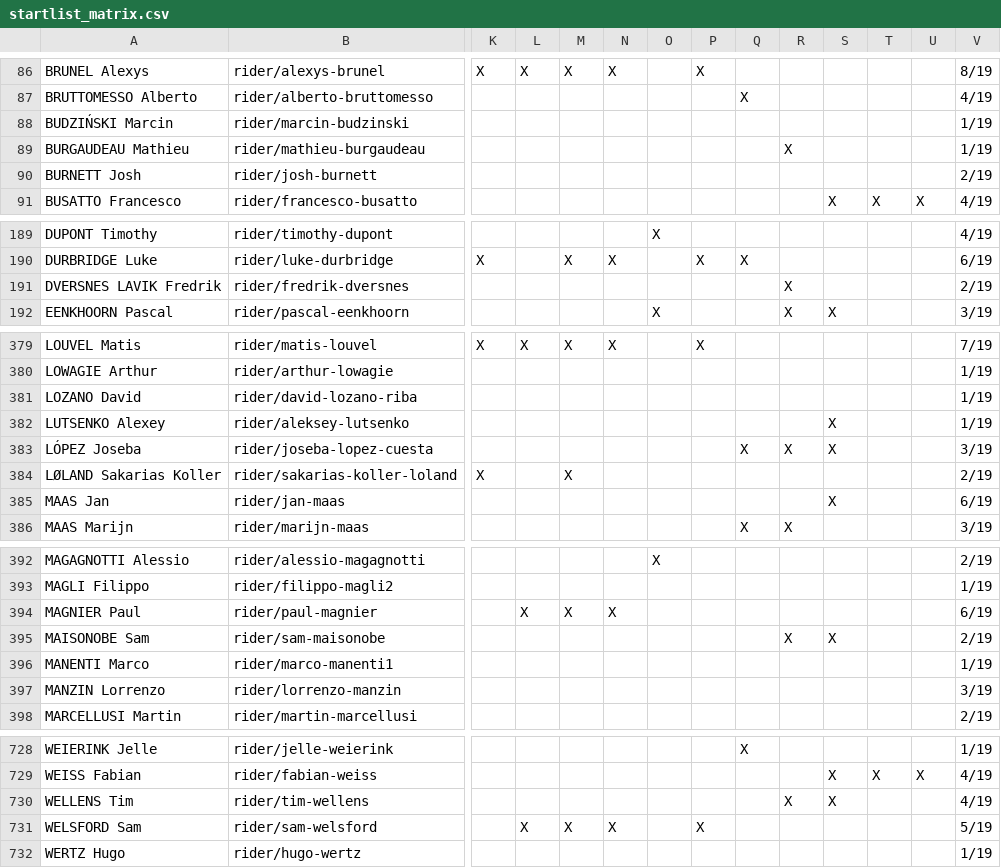
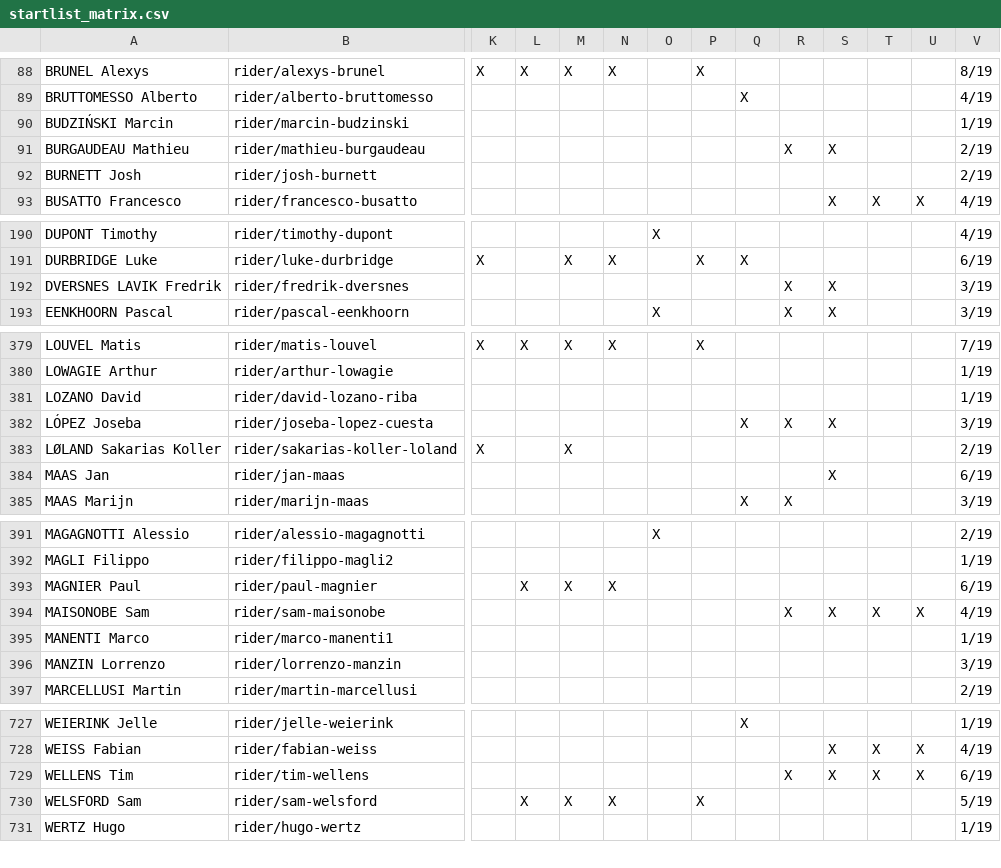
Before and after one commit to nigellindemann-dev/wm26, a CSV file: output/startlist_matrix.csv, drawn as a sheet; only a part is shown, gaps mark what is left out; removed rows and columns are numbered as before the commit, all else as after; rows hold the shown columns only; the diff covers the shown part only; the diff names each change by its address in the sheet, - before the commit and + after, or states it on an @@ line.

```diff
--- a/output/startlist_matrix.csv
+++ b/output/startlist_matrix.csv
-S91: (empty)
+S91: X
-V91: 1/19
+V91: 2/19
-S192: (empty)
+S192: X
-V192: 2/19
+V192: 3/19
-row 382: LUTSENKO Alexey | rider/aleksey-lutsenko |  |  |  |  |  |  |  |  | X |  |  | 1/19
-T394: (empty)
+T394: X
-U394: (empty)
+U394: X
-V394: 2/19
+V394: 4/19
-T729: (empty)
+T729: X
-U729: (empty)
+U729: X
-V729: 4/19
+V729: 6/19
```
Also changed, not shown: 2 added rows, 2 removed rows and 38 edited cells elsewhere in this file, 3 other files.
